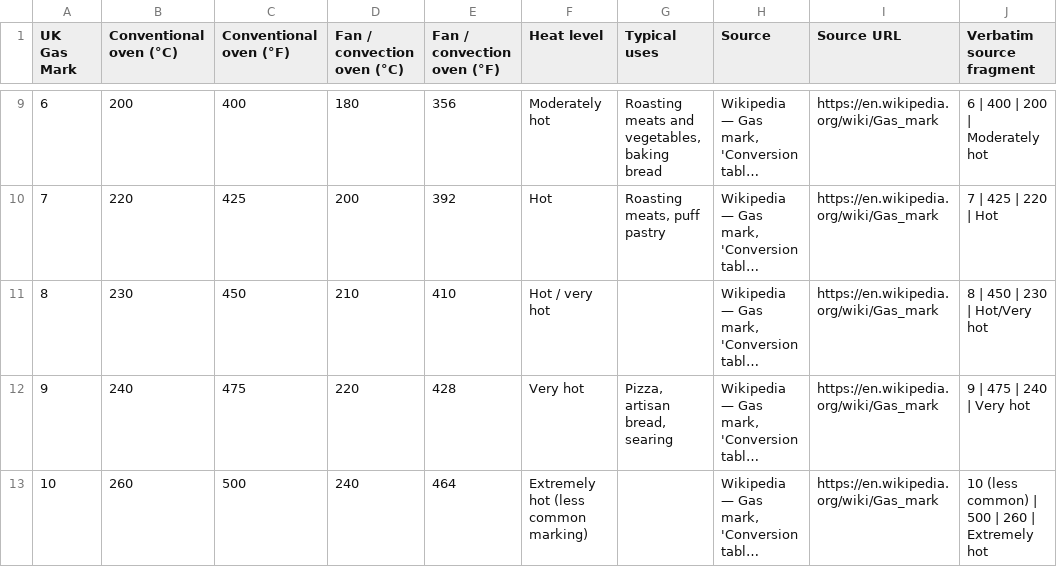
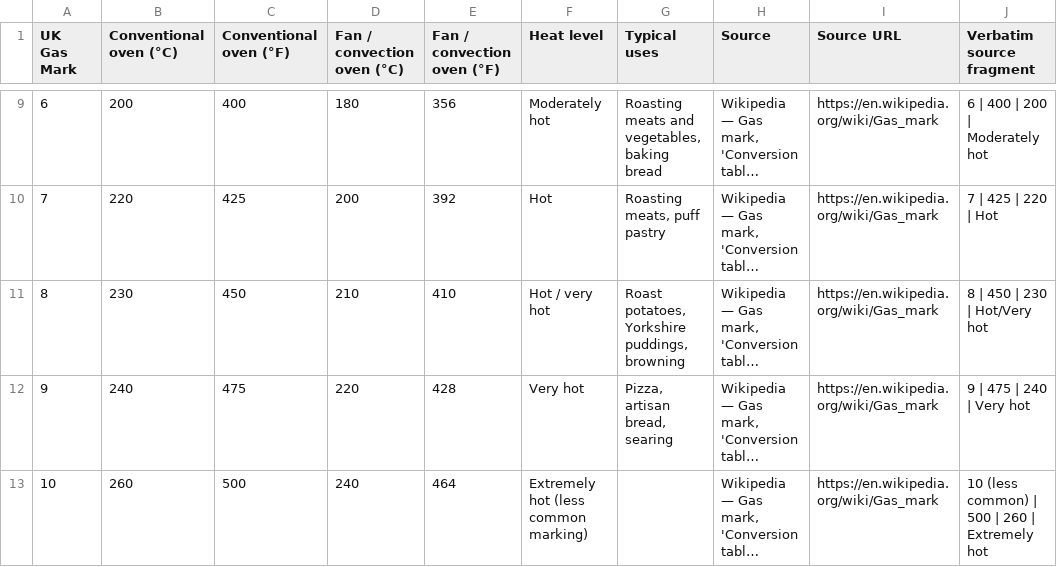
Before and after one commit to Jovceo/ctofconverter, a CSV file: public/data/oven-conversions.csv, drawn as a sheet; only a part is shown, gaps mark what is left out; long unchanged cells end in …; the diff names each change by its address in the sheet, - before the commit and + after, or states it on an @@ line.

Commit message:
feat(scripts): 落成 verify-dataset-quotes（quote 可复算校验）+ 补 GM8 typical_uses
两个尾巴（2026-10-29 由 ZCode 指出，属实）：

【一】核对脚本没入库 —— 违反可复算纪律
  10-29 补 12 行 quote 时，「quote 与来源页逐格一致」的核对逻辑写在临时脚本里、用完即删。
  后果：没人能重新跑一遍证明这些 quote 不是编的。
  本次落成 scripts/verify-dataset-quotes.mjs：
    - 实抓 source_url（默认走 HTTPS_PROXY），解析页面表格
    - 逐行按 quote 首格定位来源行，逐格比对
    - 比对数据集 conventional_c / conventional_f 与 quote 对应格
    - 任一不一致 → 打印明细并 exit 1（是失败，不是警告）
    - 支持 --dataset <name> 与 --offline <html>（用归档 HTML，不联网）
  并加 npm 入口：npm run verify:datasets

  两个实现坑（都踩过）：
    a) 不能用 fetch —— undici 不读 HTTPS_PROXY，必 connect timeout；改用 https.request + HttpsProxyAgent。
    b) 不能无差别删 <sup> 去引用角标 —— Wikipedia 的分数 1⁄4 用 <sup>1</sup>⁄<sub>4</sub> 排版，
       全删会删掉分子；只删 class="reference" 的角标，并把 U+2044（⁄）归一成 /。

  绿灯已证明会红（定向破坏两次）：
    - 把 GM8 quote 的 450 改成 451 → 报「第 2 格 quote="451" vs 来源="450"」，exit 1
    - 把 GM3 描述改成 "Moderately hot" → 报「第 4 格 quote 与来源不一致」，exit 1
    - 未破坏时 exit 0，12/12 通过

【二】GM8 typical_uses 仍空 —— 顺手项漏了
  实际空的不是 1 个而是 4 个：1/4、1/2、8、10。
  本次补 GM8 = "Roast potatoes, Yorkshire puddings, browning"；
  1/4、1/2、10 保持空（无公认用途）。
  同时新增根级 note 明确该列性质：
    typical_uses is editorial guidance ... NOT part of the cited conversion tables and
    has no per-row source; rows left empty are marks with no widely agreed use.
  —— 这列从来就是编辑性内容，不来自所引换算表；写明是为了不让它被误当成有出处的数据。

验证：npm run verify:datasets → 12/12 通过；JSON 合法；深比对无损；
public/data 已重新生成（oven-conversions 12 行 / 11 列，manifest 34/12/9 未变）。

```diff
--- a/public/data/oven-conversions.csv
+++ b/public/data/oven-conversions.csv
-G11 (Typical uses): (empty)
+G11 (Typical uses): Roast potatoes, Yorkshire puddings, browning
```
Also changed, not shown: 4 other files.
